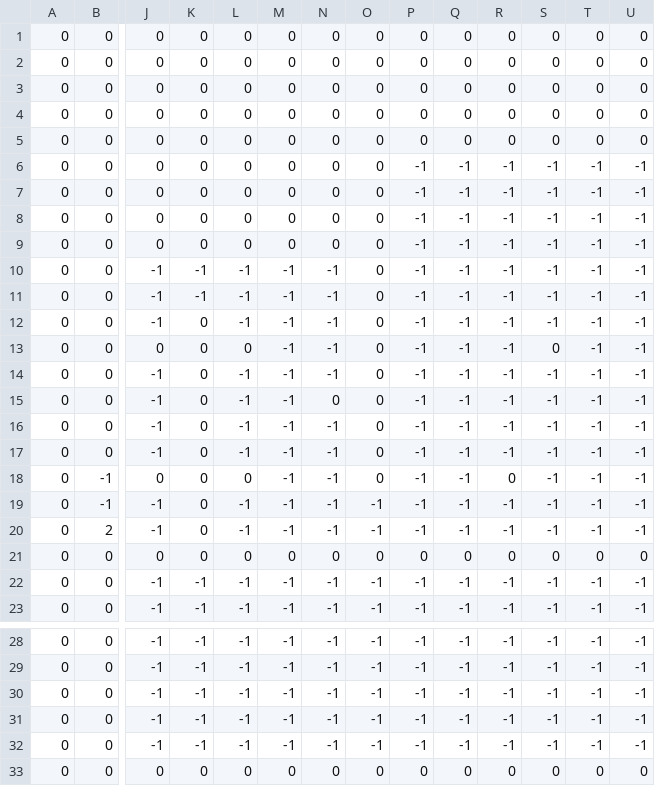
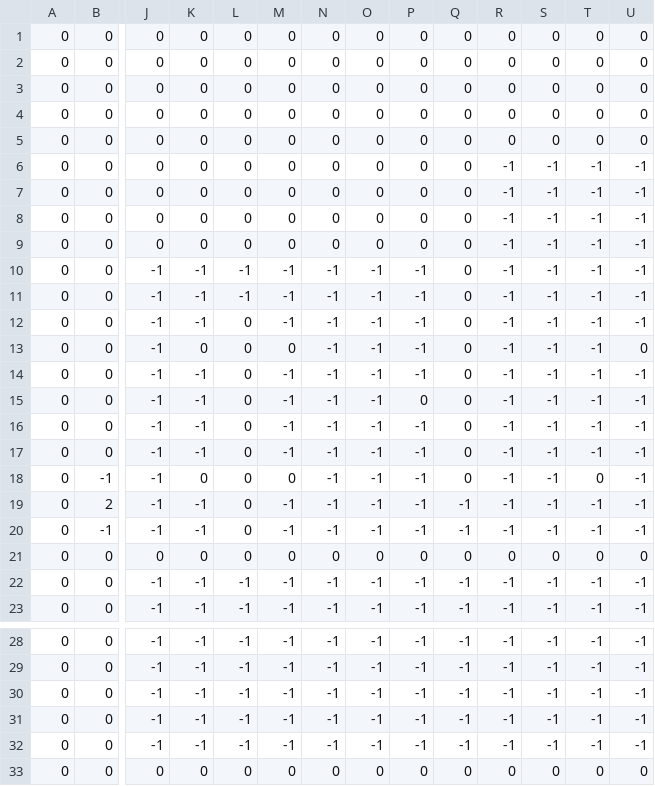
Before and after one commit to DnDesmond/UTL, a CSV file: Chared0_0.csv, drawn as a sheet; only a part is shown, gaps mark what is left out; the diff names each change by its address in the sheet, - before the commit and + after, or states it on an @@ line.

```diff
--- a/Chared0_0.csv
+++ b/Chared0_0.csv
-P6:P9: -1
+P6:P9: 0
-Q6:Q18: -1
+Q6:Q18: 0
-O10:O18: 0
+O10:O18: -1
-K12: 0
+K12: -1
-L12: -1
+L12: 0
-J13: 0
+J13: -1
-M13: -1
+M13: 0
-S13: 0
+S13: -1
-U13: -1
+U13: 0
-K14:K17: 0
+K14:K17: -1
-L14:L17: -1
+L14:L17: 0
-N15: 0
+N15: -1
-P15: -1
+P15: 0
-J18: 0
+J18: -1
-M18: -1
+M18: 0
-R18: 0
+R18: -1
-T18: -1
+T18: 0
-B19: -1
+B19: 2
-K19:K20: 0
+K19:K20: -1
-L19:L20: -1
+L19:L20: 0
-B20: 2
+B20: -1
@@ row 32 moved to row 31: 0 @@
```
Also changed, not shown: Chared0_-1.csv, Chared1_-1.csv, 9 other files.
